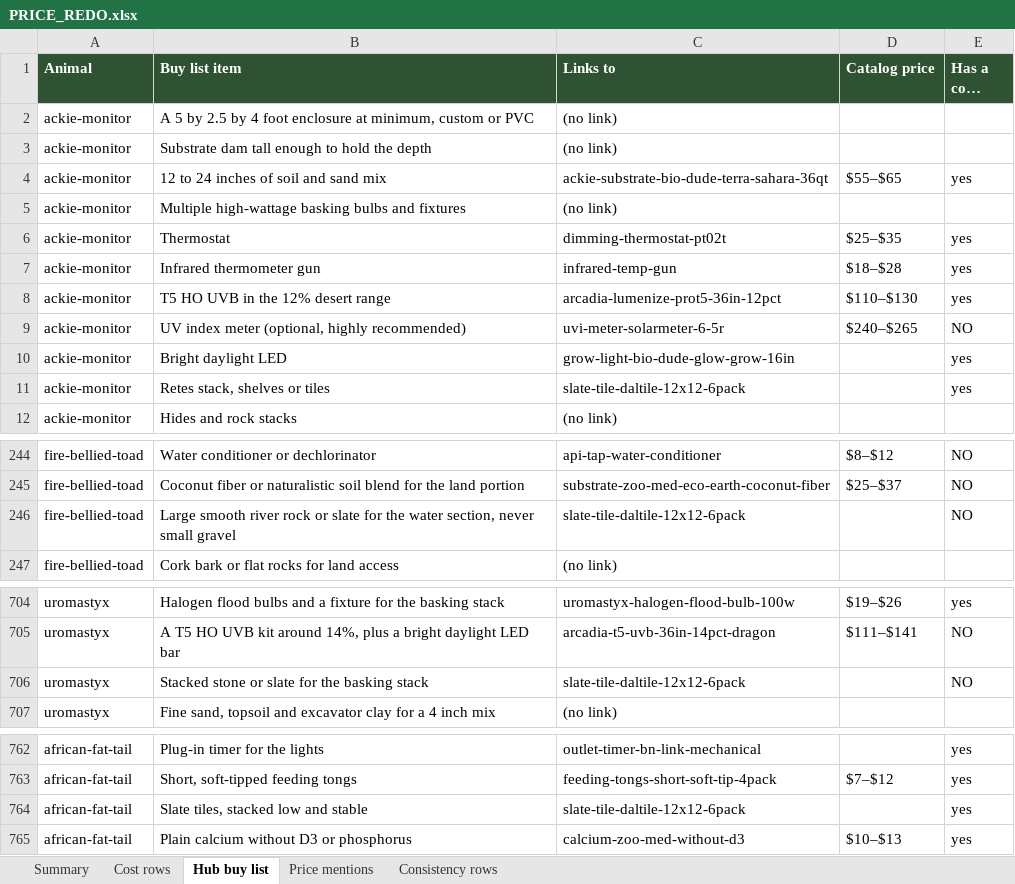
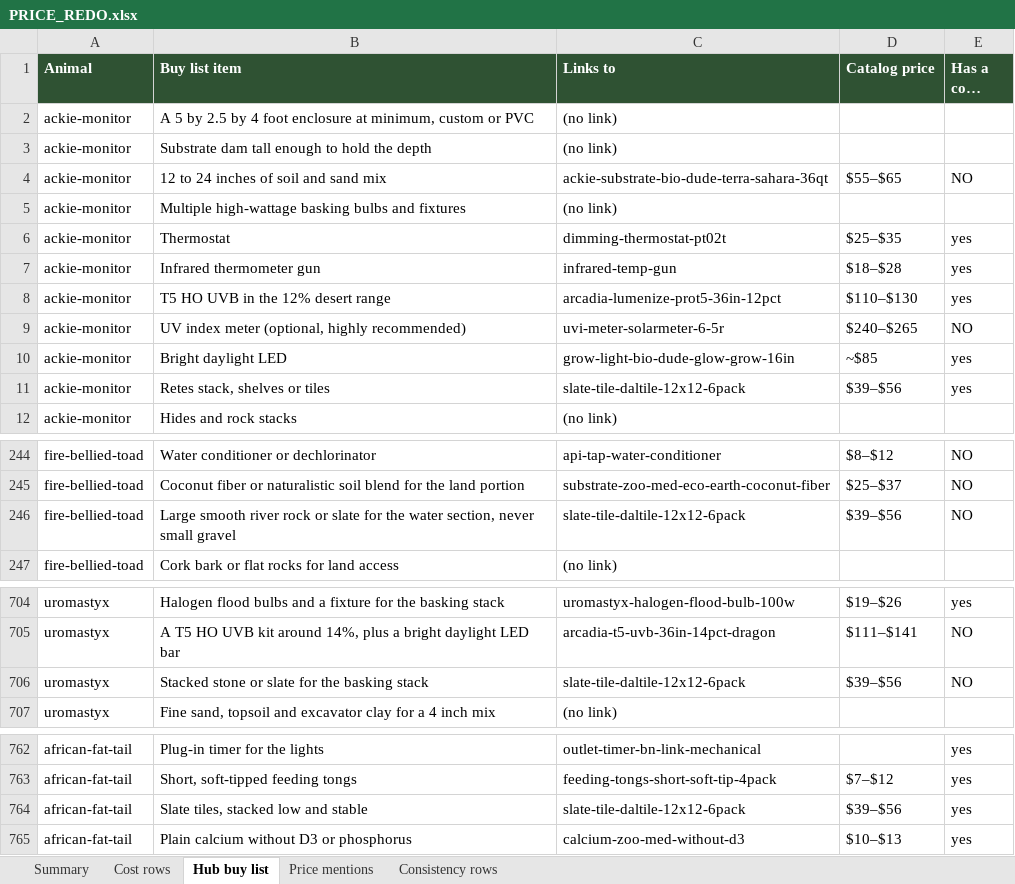
Before and after one commit to mrd1030/beastlyfactss, an Excel workbook: PRICE_REDO.xlsx, sheet Hub buy list, drawn as a sheet; only a part is shown, gaps mark what is left out; long unchanged cells end in …; values as stored, in another font and other column widths than the file's, no borders; the diff covers the shown part only; the diff names each change by its address in the sheet, - before the commit and + after, or states it on an @@ line.

```diff
--- a/PRICE_REDO.xlsx (sheet Hub buy list)
+++ b/PRICE_REDO.xlsx (sheet Hub buy list)
-E4 (Has a cost row): yes
+E4 (Has a cost row): NO
-D10 (Catalog price): (empty)
+D10 (Catalog price): ~$85
-D11 (Catalog price): (empty)
+D11 (Catalog price): $39–$56
-D246 (Catalog price): (empty)
+D246 (Catalog price): $39–$56
-D706 (Catalog price): (empty)
+D706 (Catalog price): $39–$56
-D764 (Catalog price): (empty)
+D764 (Catalog price): $39–$56
```
Also changed, not shown: 5 edited cells elsewhere in this sheet, sheet Cost rows, sheet Summary, sheet Price mentions, CONSISTENCY_CHECK.xlsx, 5 other files.
